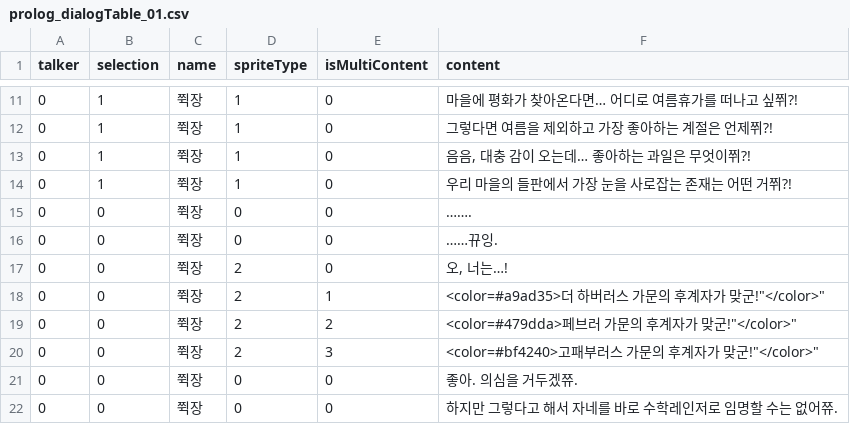
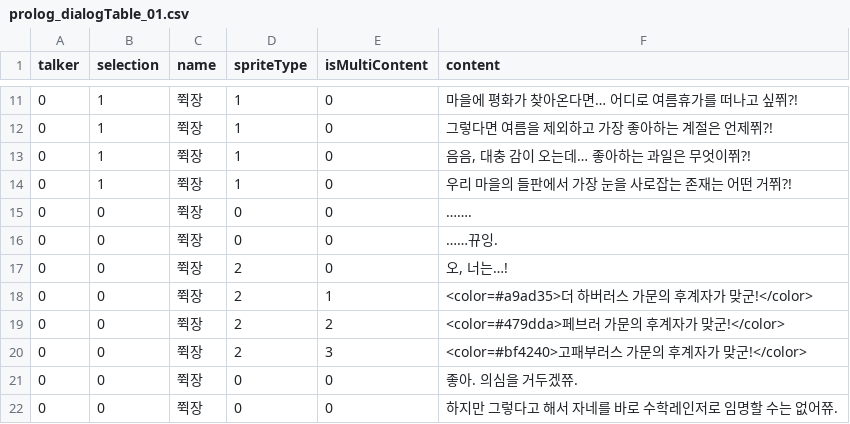
Before and after one commit to SWUGameDev/MathRangers, a CSV file: Assets/Resources/DialogScript/prolog_dialogTable_01.csv, drawn as a sheet; only a part is shown, gaps mark what is left out.

```diff
--- a/Assets/Resources/DialogScript/prolog_dialogTable_01.csv
+++ b/Assets/Resources/DialogScript/prolog_dialogTable_01.csv
@@ -17,5 +17,5 @@ talker,selection,name,spriteType,isMultiContent,content
 0,0,쮝장,2,0,"오, 너는…!"
-0,0,쮝장,2,1,"<color=#a9ad35>"더 하버러스 가문의 후계자가 맞군!"</color>"
-0,0,쮝장,2,2,"<color=#479dda>"페브러 가문의 후계자가 맞군!"</color>"
-0,0,쮝장,2,3,"<color=#bf4240>"고패부러스 가문의 후계자가 맞군!"</color>"
+0,0,쮝장,2,1,"<color=#a9ad35>더 하버러스 가문의 후계자가 맞군!</color>"
+0,0,쮝장,2,2,"<color=#479dda>페브러 가문의 후계자가 맞군!</color>"
+0,0,쮝장,2,3,"<color=#bf4240>고패부러스 가문의 후계자가 맞군!</color>"
 0,0,쮝장,0,0,좋아. 의심을 거두겠쮸.
```
Also changed, not shown: Assets/Resources/DialogScript/prolog_dialogTable_02.csv, Assets/Resources/DialogScript/prolog_dialogTable_02_ENG.csv.
